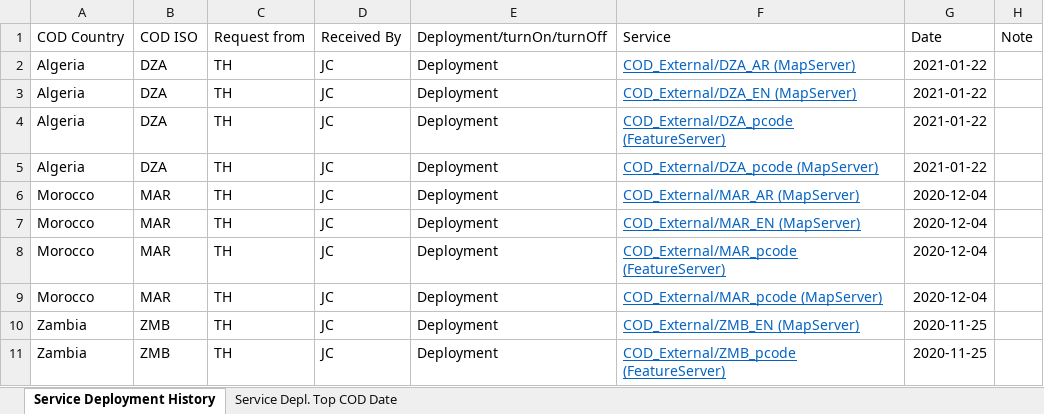
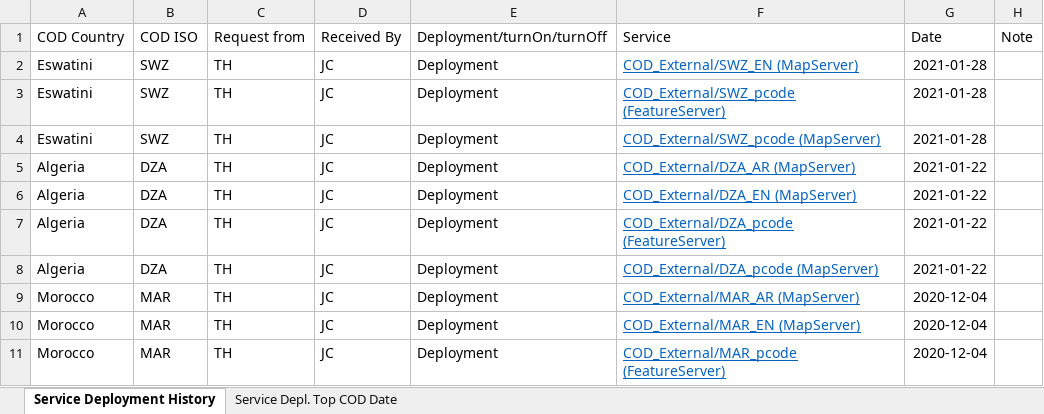
Before and after one commit to UGA-ITOSHumanitarianGIS/mapservicedoc, an Excel workbook: Data/CODServiceDeploymentStatus.xlsx, sheet Service Deployment History, drawn as a sheet; only a part is shown; the shorter side is filled out with more unchanged rows; values as stored, in another font and other column widths than the file's, no borders; conditional formats and table styles not drawn; the diff names each change by its address in the sheet, - before the commit and + after, or states it on an @@ line.

Commit message:
service deployments
Eswatini new service and Syria admin 0 vector tile recorded in the two spreadsheets for deployment tracking

```diff
--- a/Data/CODServiceDeploymentStatus.xlsx (sheet Service Deployment History)
+++ b/Data/CODServiceDeploymentStatus.xlsx (sheet Service Deployment History)
+row 2: Eswatini | SWZ | TH | JC | Deployment | COD_External/SWZ_EN (MapServer) | 2021-01-28
+row 3: Eswatini | SWZ | TH | JC | Deployment | COD_External/SWZ_pcode (FeatureServer) | 2021-01-28
+row 4: Eswatini | SWZ | TH | JC | Deployment | COD_External/SWZ_pcode (MapServer) | 2021-01-28
```
Also changed, not shown: sheet Service Depl. Top COD Date, Data/AWSDeploymentURLlist.xlsx.
